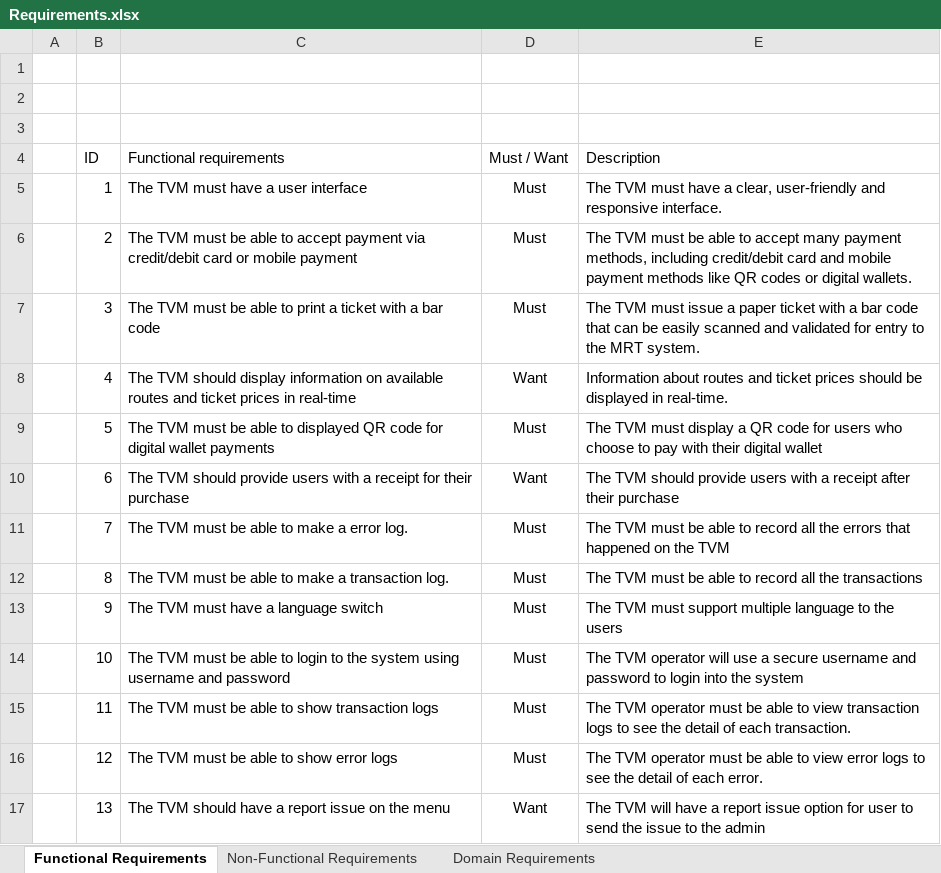
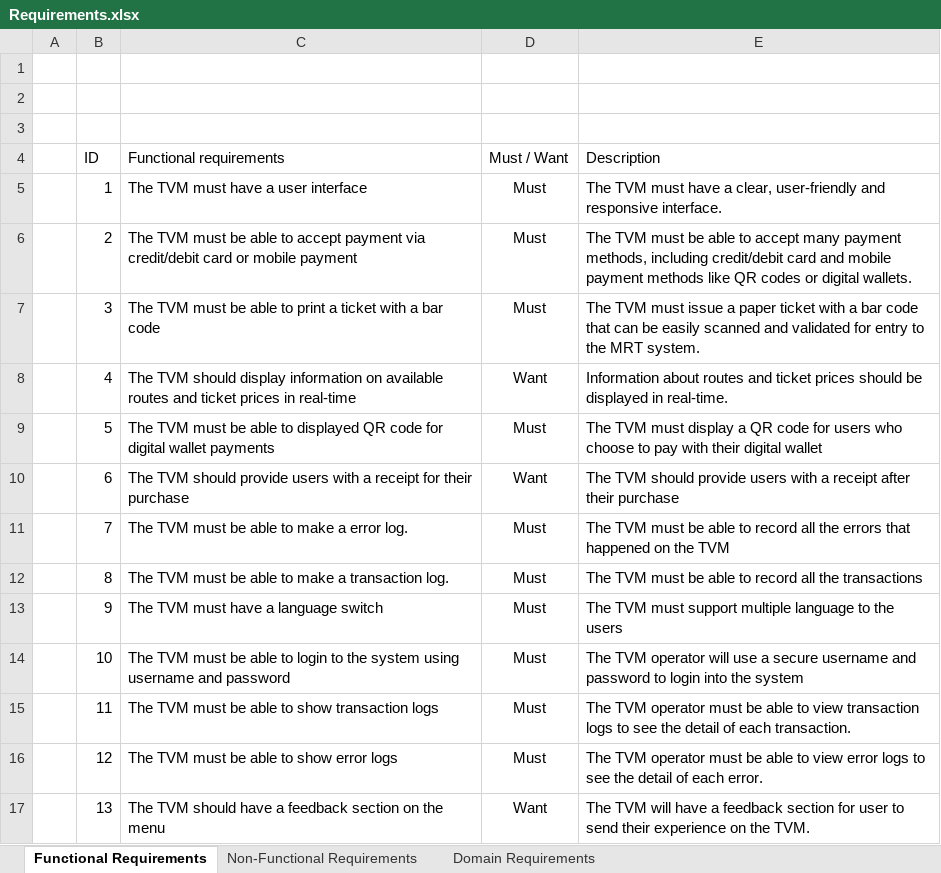
Before and after one commit to Amrakk/TVM, an Excel workbook: Requirements.xlsx, sheet Functional Requirements, drawn as a sheet; values as stored, in another font and other column widths than the file's, no borders; table styles not drawn; the diff names each change by its address in the sheet, - before the commit and + after, or states it on an @@ line.

```diff
--- a/Requirements.xlsx (sheet Functional Requirements)
+++ b/Requirements.xlsx (sheet Functional Requirements)
-C17 (Functional requirements): …have a report issue on the…
+C17 (Functional requirements): …have a feedback section on the…
-E17 (Description): …have a report issue option for user to send the issue to the admin
+E17 (Description): …have a feedback section for user to send their experience on the TVM.
```
Also changed, not shown: sheet Non-Functional Requirements, Q&A.xlsx, 3 other files.
